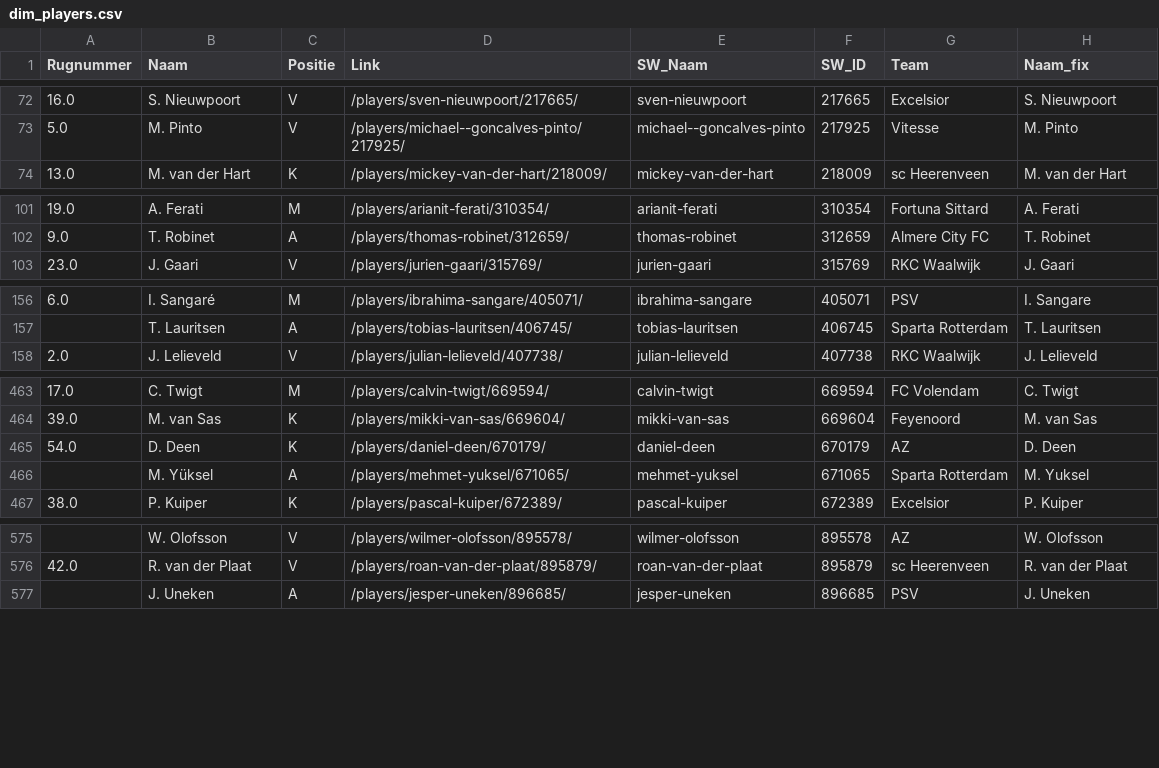
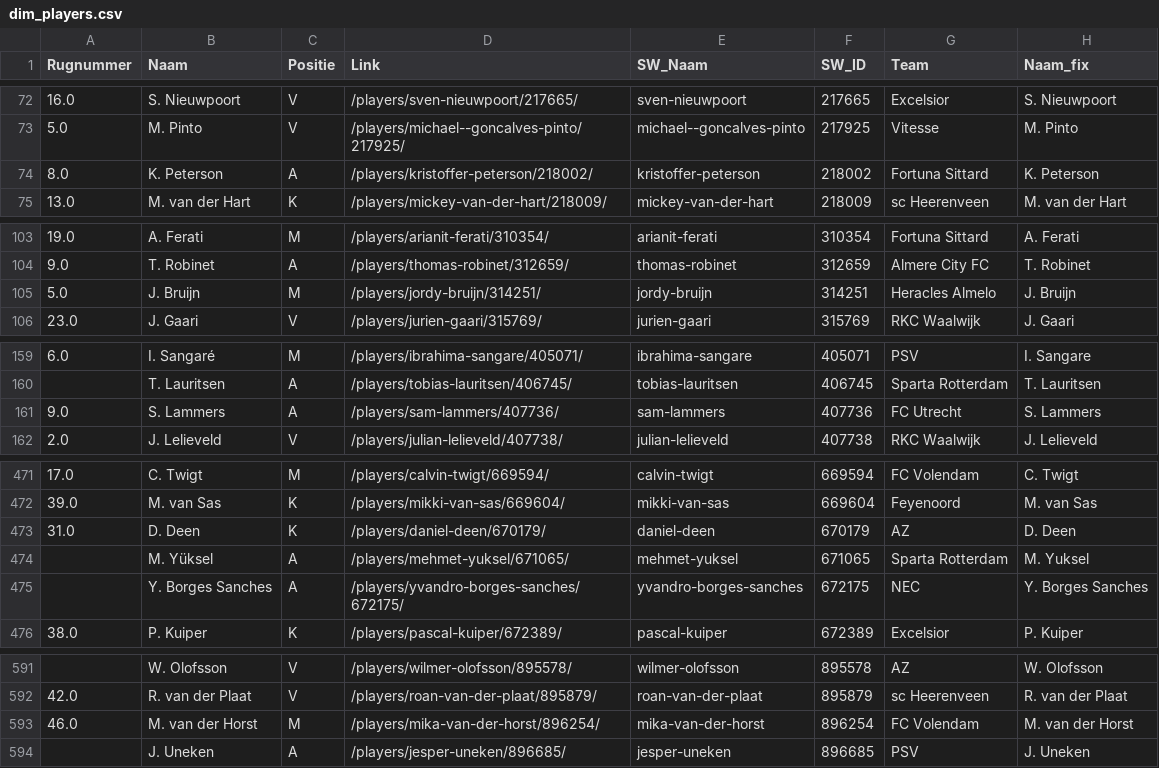
Before and after one commit to mfleuren/sport-scraping, a CSV file: scraper_soccerway/dash/data/dim_players.csv, drawn as a sheet; only a part is shown, gaps mark what is left out; the diff covers the shown part only.

```diff
--- a/scraper_soccerway/dash/data/dim_players.csv
+++ b/scraper_soccerway/dash/data/dim_players.csv
@@ -73,2 +73,3 @@ Rugnummer;Naam;Positie;Link;SW_Naam;SW_ID;Team;Naam_fix
 5.0;M. Pinto;V;/players/michael--goncalves-pinto/217925/;michael--goncalves-pinto;217925;Vitesse;M. Pinto
+8.0;K. Peterson;A;/players/kristoffer-peterson/218002/;kristoffer-peterson;218002;Fortuna Sittard;K. Peterson
 13.0;M. van der Hart;K;/players/mickey-van-der-hart/218009/;mickey-van-der-hart;218009;sc Heerenveen;M. van der Hart
@@ -102,2 +104,3 @@ Rugnummer;Naam;Positie;Link;SW_Naam;SW_ID;Team;Naam_fix
 9.0;T. Robinet;A;/players/thomas-robinet/312659/;thomas-robinet;312659;Almere City FC;T. Robinet
+5.0;J. Bruijn;M;/players/jordy-bruijn/314251/;jordy-bruijn;314251;Heracles Almelo;J. Bruijn
 23.0;J. Gaari;V;/players/jurien-gaari/315769/;jurien-gaari;315769;RKC Waalwijk;J. Gaari
@@ -157,2 +160,3 @@ Rugnummer;Naam;Positie;Link;SW_Naam;SW_ID;Team;Naam_fix
 ;T. Lauritsen;A;/players/tobias-lauritsen/406745/;tobias-lauritsen;406745;Sparta Rotterdam;T. Lauritsen
+9.0;S. Lammers;A;/players/sam-lammers/407736/;sam-lammers;407736;FC Utrecht;S. Lammers
 2.0;J. Lelieveld;V;/players/julian-lelieveld/407738/;julian-lelieveld;407738;RKC Waalwijk;J. Lelieveld
@@ -464,4 +472,5 @@ Rugnummer;Naam;Positie;Link;SW_Naam;SW_ID;Team;Naam_fix
 39.0;M. van Sas;K;/players/mikki-van-sas/669604/;mikki-van-sas;669604;Feyenoord;M. van Sas
-54.0;D. Deen;K;/players/daniel-deen/670179/;daniel-deen;670179;AZ;D. Deen
+31.0;D. Deen;K;/players/daniel-deen/670179/;daniel-deen;670179;AZ;D. Deen
 ;M. Yüksel;A;/players/mehmet-yuksel/671065/;mehmet-yuksel;671065;Sparta Rotterdam;M. Yuksel
+;Y. Borges Sanches;A;/players/yvandro-borges-sanches/672175/;yvandro-borges-sanches;672175;NEC;Y. Borges Sanches
 38.0;P. Kuiper;K;/players/pascal-kuiper/672389/;pascal-kuiper;672389;Excelsior;P. Kuiper
@@ -576,2 +592,3 @@ Rugnummer;Naam;Positie;Link;SW_Naam;SW_ID;Team;Naam_fix
 42.0;R. van der Plaat;V;/players/roan-van-der-plaat/895879/;roan-van-der-plaat;895879;sc Heerenveen;R. van der Plaat
+46.0;M. van der Horst;M;/players/mika-van-der-horst/896254/;mika-van-der-horst;896254;FC Volendam;M. van der Horst
 ;J. Uneken;A;/players/jesper-uneken/896685/;jesper-uneken;896685;PSV;J. Uneken
```
Also changed, not shown: 14 added rows and 10 edited cells elsewhere in this file, scraper_soccerway/dash/data/substitutions.csv, 2 other files.
